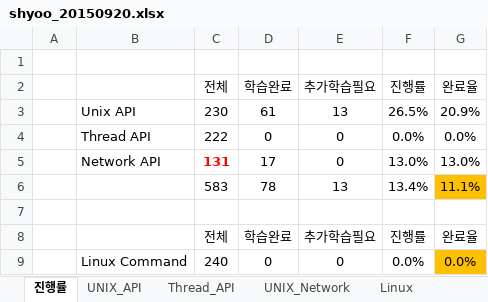
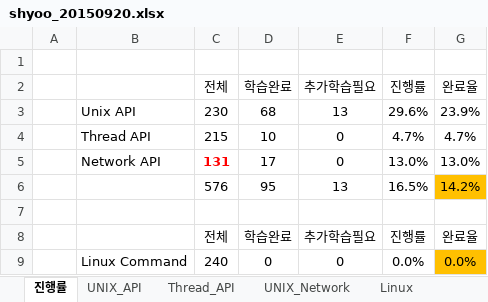
Before and after one commit to YooSeongHyun/Telcoware, an Excel workbook: shyoo_20150920.xlsx, sheet 진행률, drawn as a sheet; values as stored, in another font and other column widths than the file's, no borders; charts and pictures not drawn; removed rows and columns are numbered as before the commit, all else as after; the diff names each change by its address in the sheet, - before the commit and + after, or states it on an @@ line.

```diff
--- a/shyoo_20150920.xlsx (sheet 진행률)
+++ b/shyoo_20150920.xlsx (sheet 진행률)
-D3 (학습완료): 61
+D3 (학습완료): 68
-F3 (진행률): 26.5%
+F3 (진행률): 29.6%
-G3 (완료율): 20.9%
+G3 (완료율): 23.9%
-row 4:  | Thread API | 222 | 0 | 0 | 0.0% | 0.0%
+row 4:  | Thread API | 215 | 10 | 0 | 4.7% | 4.7%
-row 6:  |  | 583 | 78 | 13 | 13.4% | 11.1%
+row 6:  |  | 576 | 95 | 13 | 16.5% | 14.2%
```
Also changed, not shown: sheet Thread_API, sheet UNIX_API, 프로젝트/Ganttchart.xlsx.
